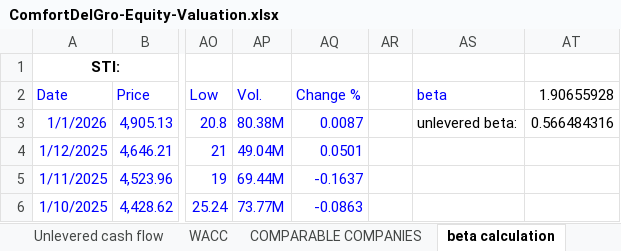
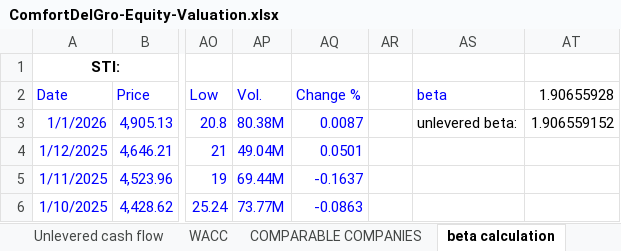
Before and after one commit to thejedi022-oss/ComfortDelGro-Equity-Valuation, an Excel workbook: ComfortDelGro-Equity-Valuation.xlsx, sheet beta calculation, drawn as a sheet; only a part is shown, gaps mark what is left out; values as stored, in another font and other column widths than the file's, no borders; the diff names each change by its address in the sheet, - before the commit and + after, or states it on an @@ line.

```diff
--- a/ComfortDelGro-Equity-Valuation.xlsx (sheet beta calculation)
+++ b/ComfortDelGro-Equity-Valuation.xlsx (sheet beta calculation)
-AT3: 0.566484316
+AT3: 1.906559152
```
Also changed, not shown: sheet Unlevered cash flow, sheet WACC, formulas that keep their value.
